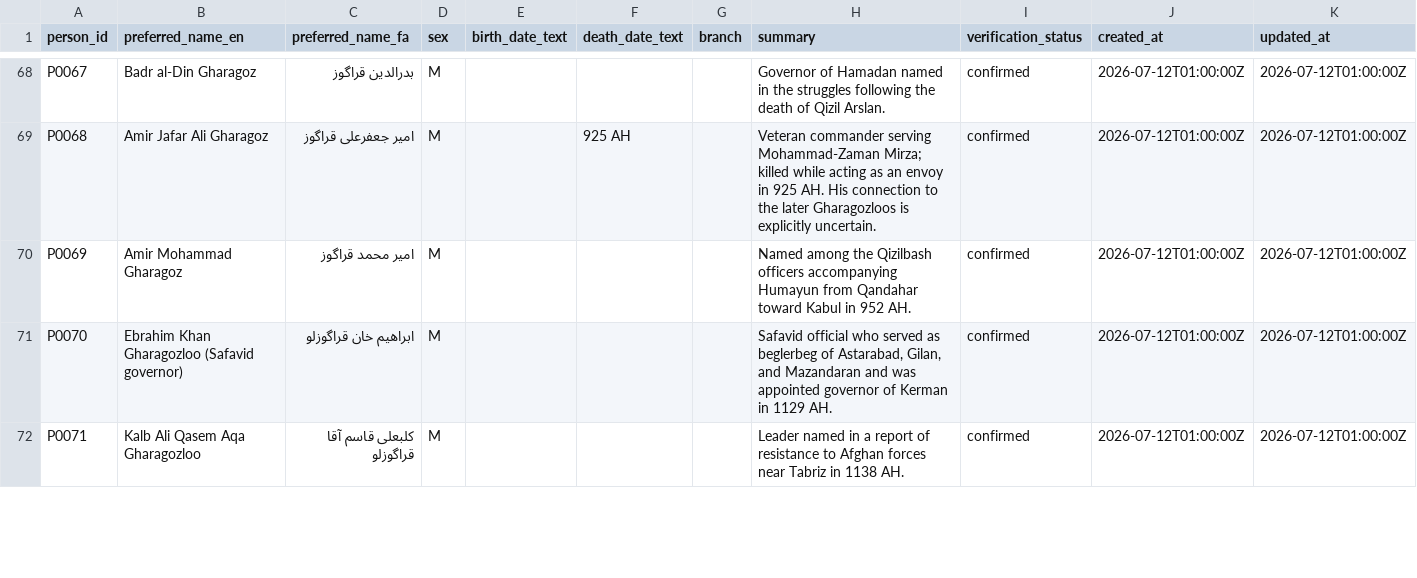
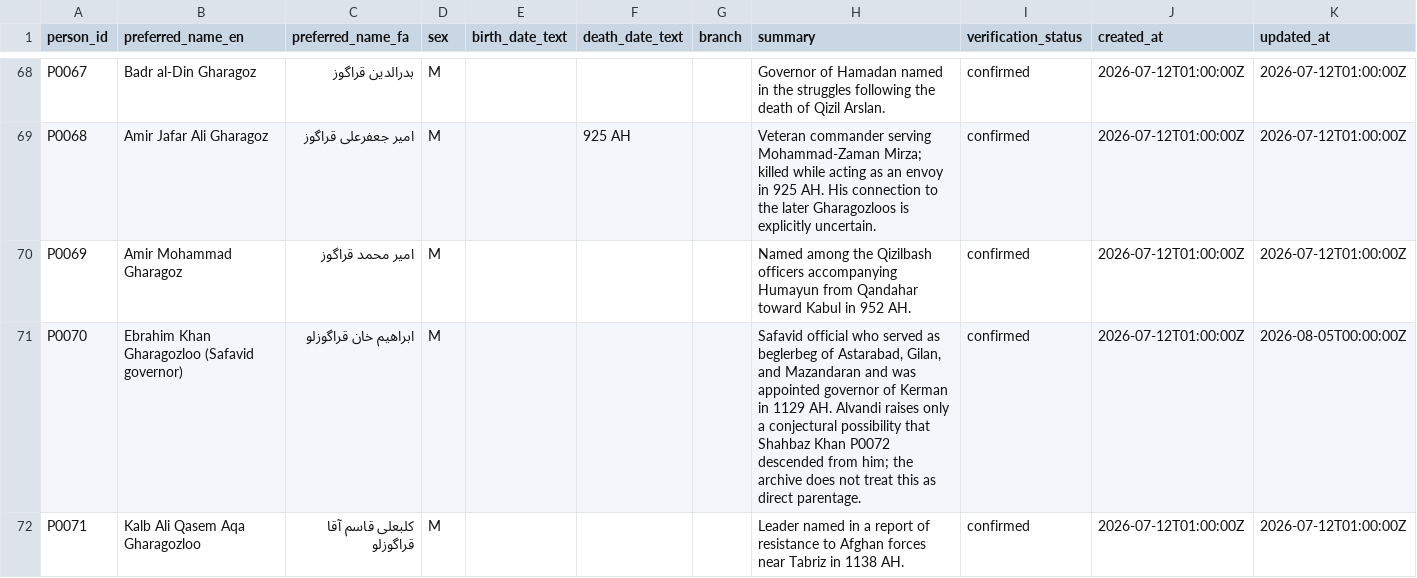
Before and after one commit to amirihoss-eng/Gharagozloo-Historical-Archive, a CSV file: Gharagozloo_Historical_Archive_v1_0_chapter3_complete/exports/persons.csv, drawn as a sheet; only a part is shown, gaps mark what is left out; the diff covers the shown part only.

```diff
--- a/Gharagozloo_Historical_Archive_v1_0_chapter3_complete/exports/persons.csv
+++ b/Gharagozloo_Historical_Archive_v1_0_chapter3_complete/exports/persons.csv
@@ -70,3 +70,3 @@ P0068,Amir Jafar Ali Gharagoz,امیر جعفرعلی قراگوز,M,,925 AH,,Ve
 P0069,Amir Mohammad Gharagoz,امیر محمد قراگوز,M,,,,Named among the Qizilbash officers accompanying Humayun from Qandahar toward Kabul in 952 AH.,confirmed,2026-07-12T01:00:00Z,2026-07-12T01:00:00Z
-P0070,Ebrahim Khan Gharagozloo (Safavid governor),ابراهیم خان قراگوزلو,M,,,,"Safavid official who served as beglerbeg of Astarabad, Gilan, and Mazandaran and was appointed governor of Kerman in 1129 AH.",confirmed,2026-07-12T01:00:00Z,2026-07-12T01:00:00Z
+P0070,Ebrahim Khan Gharagozloo (Safavid governor),ابراهیم خان قراگوزلو,M,,,,"Safavid official who served as beglerbeg of Astarabad, Gilan, and Mazandaran and was appointed governor of Kerman in 1129 AH. Alvandi raises only a conjectural possibility that Shahbaz Khan P0072 descended from him; the archive does not treat this as direct parentage.",confirmed,2026-07-12T01:00:00Z,2026-08-05T00:00:00Z
 P0071,Kalb Ali Qasem Aqa Gharagozloo,کلبعلی قاسم آقا قراگوزلو,M,,,,Leader named in a report of resistance to Afghan forces near Tabriz in 1138 AH.,confirmed,2026-07-12T01:00:00Z,2026-07-12T01:00:00Z
```
Also changed, not shown: 2 added rows and 5 edited cells elsewhere in this file, Gharagozloo_Historical_Archive_v1_0_chapter3_complete/exports/change_log.csv, Gharagozloo_Historical_Archive_v1_0_chapter3_complete/exports/citations.csv, 17 other files.
